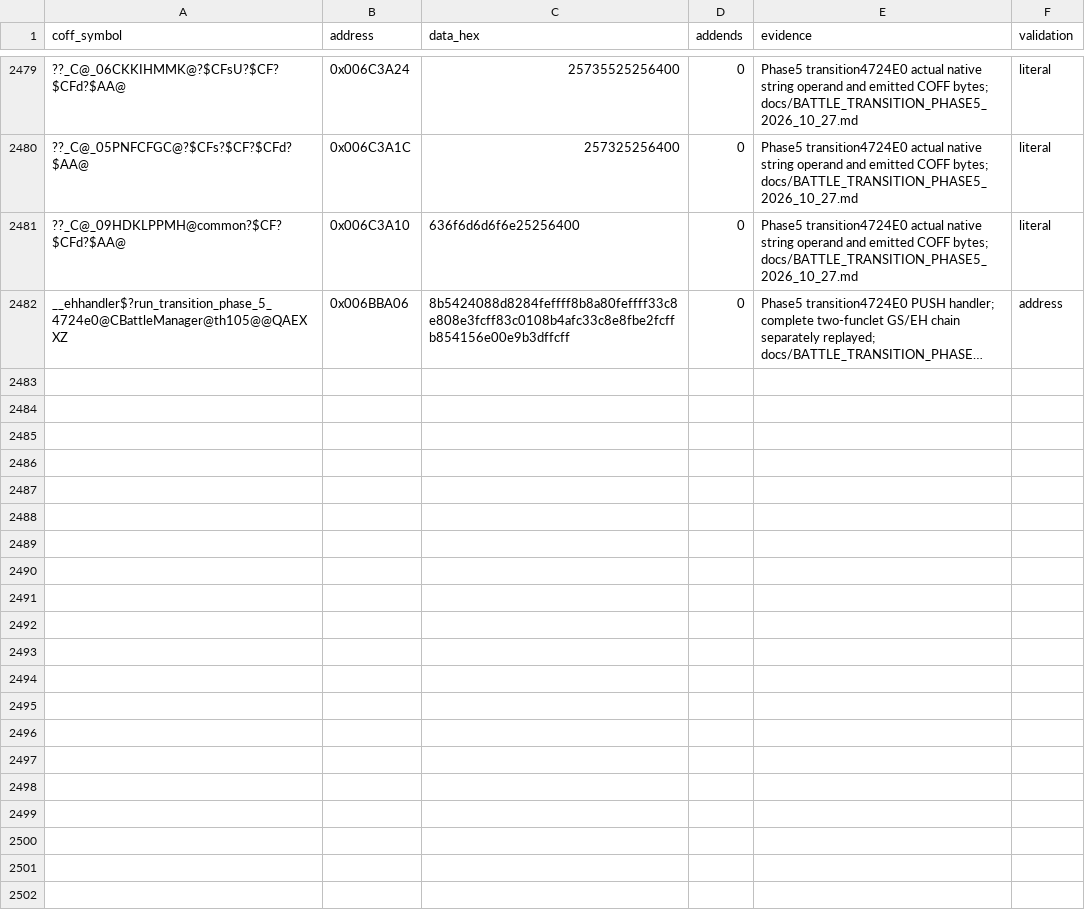
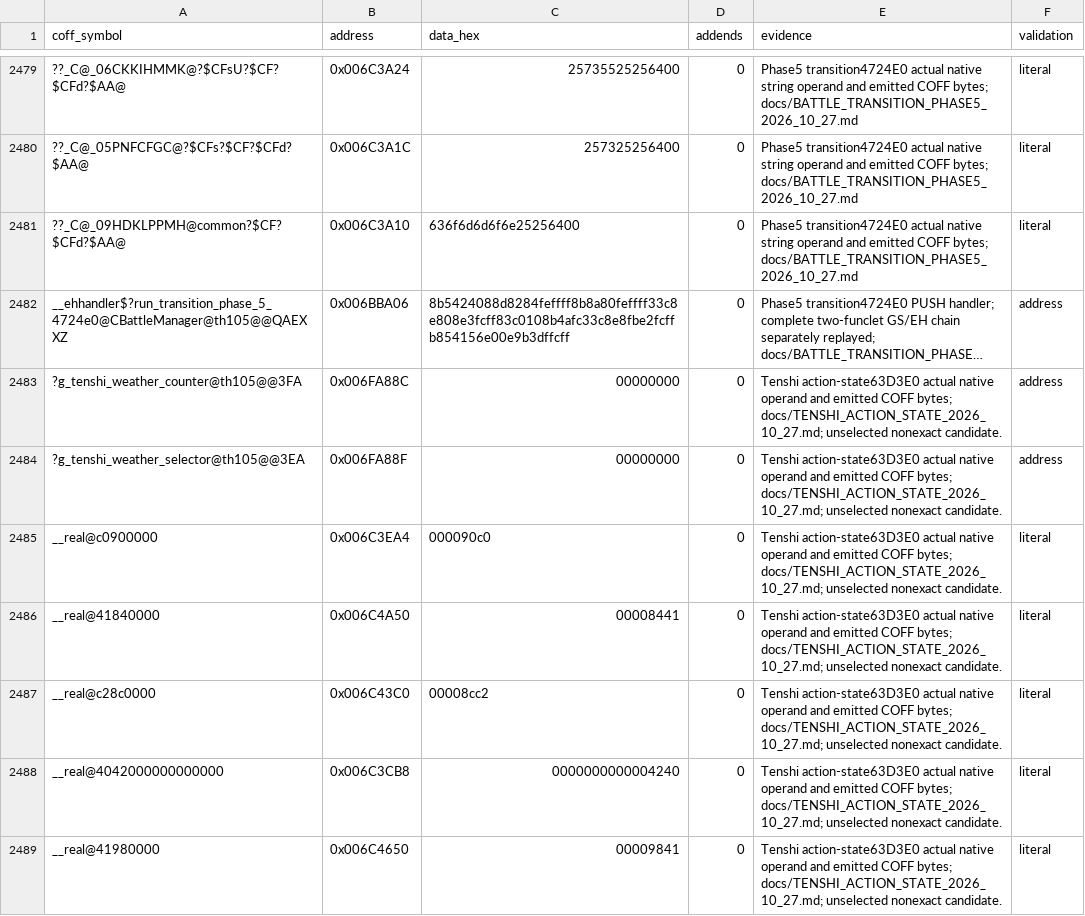
Before and after one commit to N0zoM1z0/th105, a CSV file: config/reccmp-relocations.csv, drawn as a sheet; only a part is shown, gaps mark what is left out; long unchanged cells end in …; the diff covers the shown part only; the diff names each change by its address in the sheet, - before the commit and + after, or states it on an @@ line.

Commit message:
gpt-6.1-sol: recover complete Tenshi action-state candidate
Close the native CFG and all action labels; preserve strict mismatch and source-selection limits. No exact credit.

Co-authored-by: gensokyo-dev <342580529+gensokyo-dev@users.noreply.github.com>

```diff
--- a/config/reccmp-relocations.csv
+++ b/config/reccmp-relocations.csv
+row 2483: ?g_tenshi_weather_counter@th105@@3FA | 0x006FA88C | 00000000 | 0 | Tenshi action-state63D3E0 actual native operand and emitted COFF bytes; docs/TENSHI_ACTION_STATE_2026_10_27.md; unselected nonexact candidate. | address
+row 2484: ?g_tenshi_weather_selector@th105@@3EA | 0x006FA88F | 00000000 | 0 | Tenshi action-state63D3E0 actual native operand and emitted COFF bytes; docs/TENSHI_ACTION_STATE_2026_10_27.md; unselected nonexact candidate. | address
+row 2485: __real@c0900000 | 0x006C3EA4 | 000090c0 | 0 | Tenshi action-state63D3E0 actual native operand and emitted COFF bytes; docs/TENSHI_ACTION_STATE_2026_10_27.md; unselected nonexact candidate. | literal
+row 2486: __real@41840000 | 0x006C4A50 | 00008441 | 0 | Tenshi action-state63D3E0 actual native operand and emitted COFF bytes; docs/TENSHI_ACTION_STATE_2026_10_27.md; unselected nonexact candidate. | literal
+row 2487: __real@c28c0000 | 0x006C43C0 | 00008cc2 | 0 | Tenshi action-state63D3E0 actual native operand and emitted COFF bytes; docs/TENSHI_ACTION_STATE_2026_10_27.md; unselected nonexact candidate. | literal
+row 2488: __real@4042000000000000 | 0x006C3CB8 | 0000000000004240 | 0 | Tenshi action-state63D3E0 actual native operand and emitted COFF bytes; docs/TENSHI_ACTION_STATE_2026_10_27.md; unselected nonexact candidate. | literal
+row 2489: __real@41980000 | 0x006C4650 | 00009841 | 0 | Tenshi action-state63D3E0 actual native operand and emitted COFF bytes; docs/TENSHI_ACTION_STATE_2026_10_27.md; unselected nonexact candidate. | literal
```
Also changed, not shown: 6 added rows elsewhere in this file, 8 other files.
